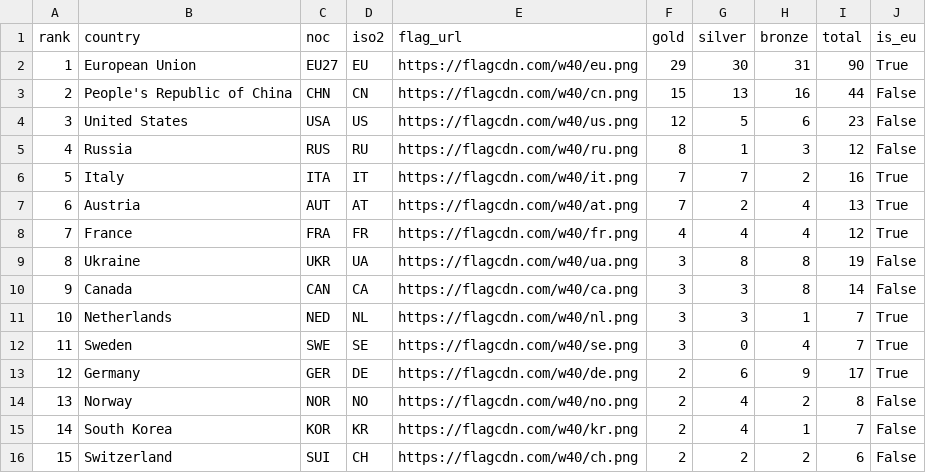
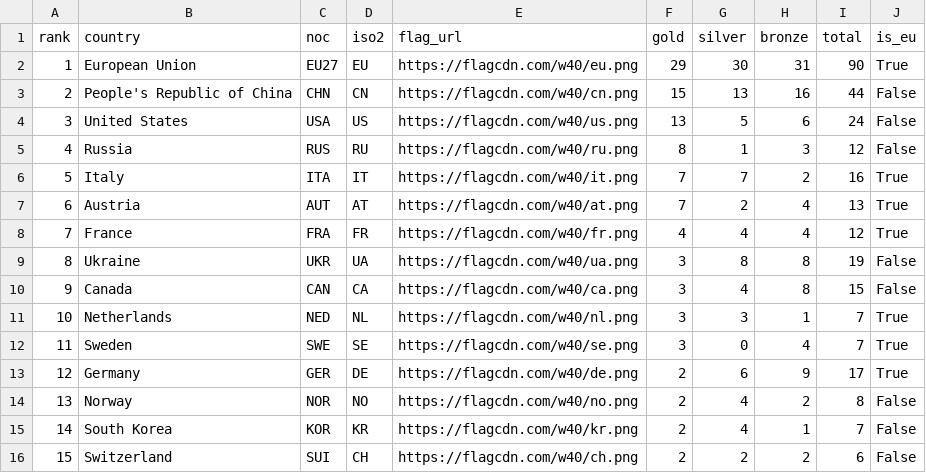
Before and after one commit to Eddimed/medal_table_tweaked, a CSV file: data/medals_eu_paralympics.csv, drawn as a sheet; only a part is shown.

```diff
--- a/data/medals_eu_paralympics.csv
+++ b/data/medals_eu_paralympics.csv
@@ -3,3 +3,3 @@ rank,country,noc,iso2,flag_url,gold,silver,bronze,total,is_eu
 2,People's Republic of China,CHN,CN,https://flagcdn.com/w40/cn.png,15,13,16,44,False
-3,United States,USA,US,https://flagcdn.com/w40/us.png,12,5,6,23,False
+3,United States,USA,US,https://flagcdn.com/w40/us.png,13,5,6,24,False
 4,Russia,RUS,RU,https://flagcdn.com/w40/ru.png,8,1,3,12,False
@@ -9,3 +9,3 @@ rank,country,noc,iso2,flag_url,gold,silver,bronze,total,is_eu
 8,Ukraine,UKR,UA,https://flagcdn.com/w40/ua.png,3,8,8,19,False
-9,Canada,CAN,CA,https://flagcdn.com/w40/ca.png,3,3,8,14,False
+9,Canada,CAN,CA,https://flagcdn.com/w40/ca.png,3,4,8,15,False
 10,Netherlands,NED,NL,https://flagcdn.com/w40/nl.png,3,3,1,7,True
```
Also changed, not shown: 2 other files.
